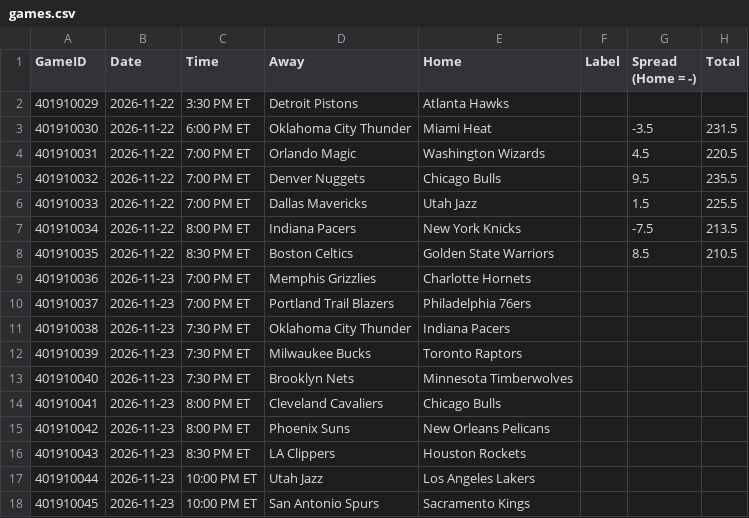
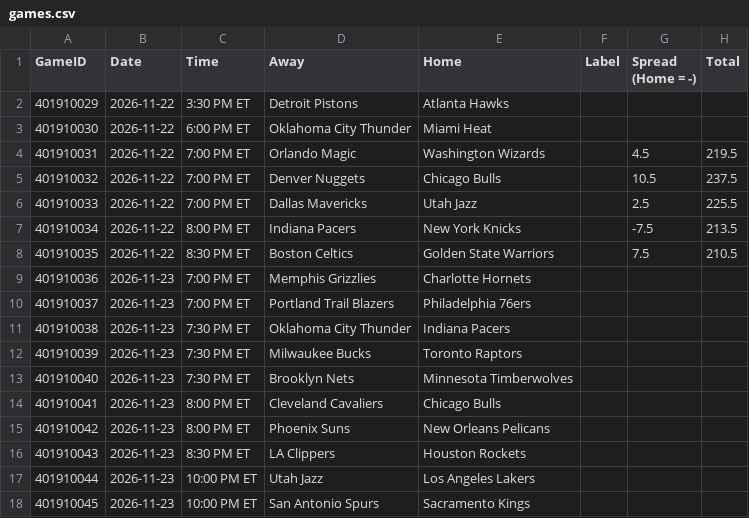
Before and after one commit to lgdsbrand/nba-model, a CSV file: nba/data/games.csv, drawn as a sheet.

```diff
--- a/nba/data/games.csv
+++ b/nba/data/games.csv
@@ -2,8 +2,8 @@ GameID,Date,Time,Away,Home,Label,Spread (Home = -),Total
 401910029,2026-11-22,3:30 PM ET,Detroit Pistons,Atlanta Hawks,,,
-401910030,2026-11-22,6:00 PM ET,Oklahoma City Thunder,Miami Heat,,-3.5,231.5
-401910031,2026-11-22,7:00 PM ET,Orlando Magic,Washington Wizards,,4.5,220.5
-401910032,2026-11-22,7:00 PM ET,Denver Nuggets,Chicago Bulls,,9.5,235.5
-401910033,2026-11-22,7:00 PM ET,Dallas Mavericks,Utah Jazz,,1.5,225.5
+401910030,2026-11-22,6:00 PM ET,Oklahoma City Thunder,Miami Heat,,,
+401910031,2026-11-22,7:00 PM ET,Orlando Magic,Washington Wizards,,4.5,219.5
+401910032,2026-11-22,7:00 PM ET,Denver Nuggets,Chicago Bulls,,10.5,237.5
+401910033,2026-11-22,7:00 PM ET,Dallas Mavericks,Utah Jazz,,2.5,225.5
 401910034,2026-11-22,8:00 PM ET,Indiana Pacers,New York Knicks,,-7.5,213.5
-401910035,2026-11-22,8:30 PM ET,Boston Celtics,Golden State Warriors,,8.5,210.5
+401910035,2026-11-22,8:30 PM ET,Boston Celtics,Golden State Warriors,,7.5,210.5
 401910036,2026-11-23,7:00 PM ET,Memphis Grizzlies,Charlotte Hornets,,,
```
Also changed, not shown: 3 other files.
